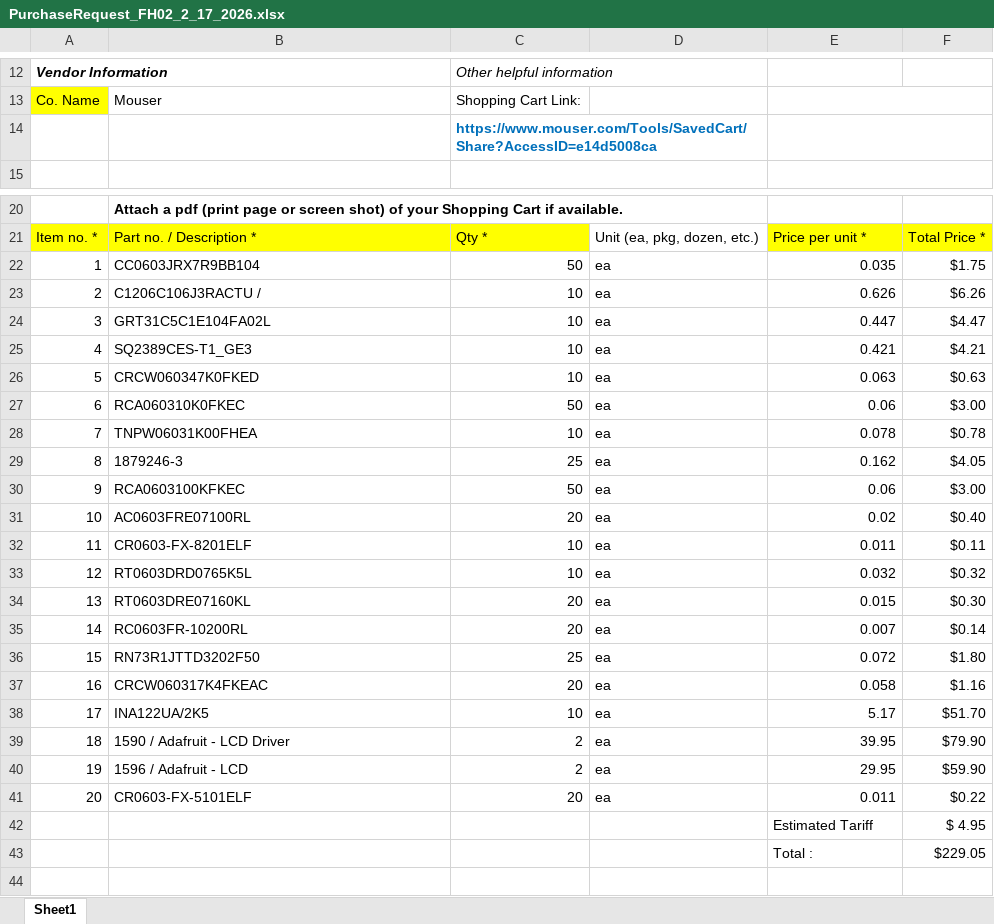
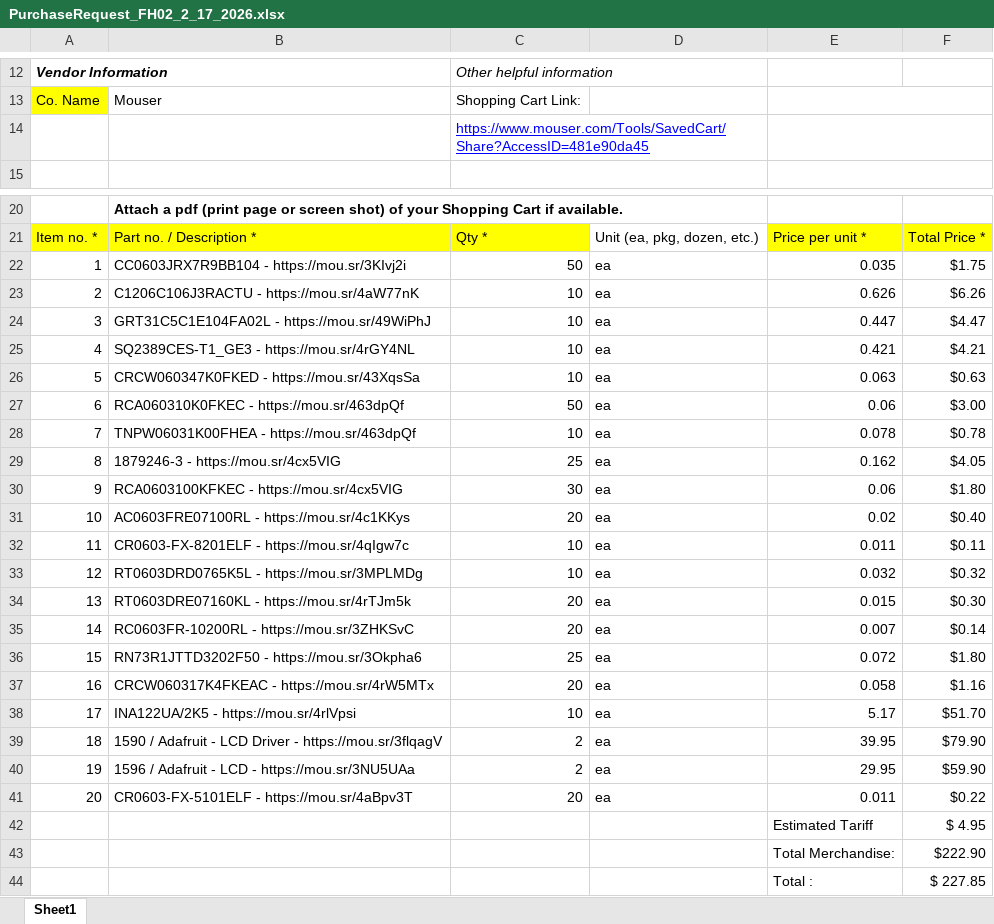
Before and after one commit to ATK-1/SeniorDesign_SwanGanz, an Excel workbook: hardware/PurchaseRequest_FH02_2_17_2026.xlsx, sheet Sheet1, drawn as a sheet; only a part is shown, gaps mark what is left out; values as stored, in another font and other column widths than the file's, no borders; removed rows and columns are numbered as before the commit, all else as after; the diff names each change by its address in the sheet, - before the commit and + after, or states it on an @@ line.

Commit message:
Updated Purchase Request

```diff
--- a/hardware/PurchaseRequest_FH02_2_17_2026.xlsx (sheet Sheet1)
+++ b/hardware/PurchaseRequest_FH02_2_17_2026.xlsx (sheet Sheet1)
-C14: https://www.mouser.com/Tools/SavedCart/Share?AccessID=e14d5008ca
+C14: https://www.mouser.com/Tools/SavedCart/Share?AccessID=481e90da45
@@ C14 bold: on → off, underline: off → on, text colour: #0070BB → #0000FF @@
-B22: CC0603JRX7R9BB104
+B22: CC0603JRX7R9BB104 - https://mou.sr/3KIvj2i
-B23: C1206C106J3RACTU /
+B23: C1206C106J3RACTU - https://mou.sr/4aW77nK
-B24: GRT31C5C1E104FA02L
+B24: GRT31C5C1E104FA02L - https://mou.sr/49WiPhJ
-B25: SQ2389CES-T1_GE3
+B25: SQ2389CES-T1_GE3 - https://mou.sr/4rGY4NL
-B26: CRCW060347K0FKED
+B26: CRCW060347K0FKED - https://mou.sr/43XqsSa
-B27: RCA060310K0FKEC
+B27: RCA060310K0FKEC - https://mou.sr/463dpQf
-B28: TNPW06031K00FHEA
+B28: TNPW06031K00FHEA - https://mou.sr/463dpQf
-B29: 1879246-3
+B29: 1879246-3 - https://mou.sr/4cx5VIG
-row 30: 9 | RCA0603100KFKEC | 50 | ea | 0.06 | $3.00
+row 30: 9 | RCA0603100KFKEC - https://mou.sr/4cx5VIG | 30 | ea | 0.06 | $1.80
-B31: AC0603FRE07100RL
+B31: AC0603FRE07100RL - https://mou.sr/4c1KKys
-B32: CR0603-FX-8201ELF
+B32: CR0603-FX-8201ELF - https://mou.sr/4qIgw7c
-B33: RT0603DRD0765K5L
+B33: RT0603DRD0765K5L - https://mou.sr/3MPLMDg
-B34: RT0603DRE07160KL
+B34: RT0603DRE07160KL - https://mou.sr/4rTJm5k
-B35: RC0603FR-10200RL
+B35: RC0603FR-10200RL - https://mou.sr/3ZHKSvC
-B36: RN73R1JTTD3202F50
+B36: RN73R1JTTD3202F50 - https://mou.sr/3Okpha6
-B37: CRCW060317K4FKEAC
+B37: CRCW060317K4FKEAC - https://mou.sr/4rW5MTx
-B38: INA122UA/2K5
+B38: INA122UA/2K5 - https://mou.sr/4rlVpsi
-B39: 1590 / Adafruit - LCD Driver
+B39: 1590 / Adafruit - LCD Driver - https://mou.sr/3flqagV
-B40: 1596 / Adafruit - LCD
+B40: 1596 / Adafruit - LCD - https://mou.sr/3NU5UAa
-B41: CR0603-FX-5101ELF
+B41: CR0603-FX-5101ELF - https://mou.sr/4aBpv3T
-row 43:  |  |  |  | Total : | $229.05
+row 43:  |  |  |  | Total Merchandise: | $222.90
+row 44:  |  |  |  | Total : | $ 227.85
```
Also changed, not shown: 3 other files.
